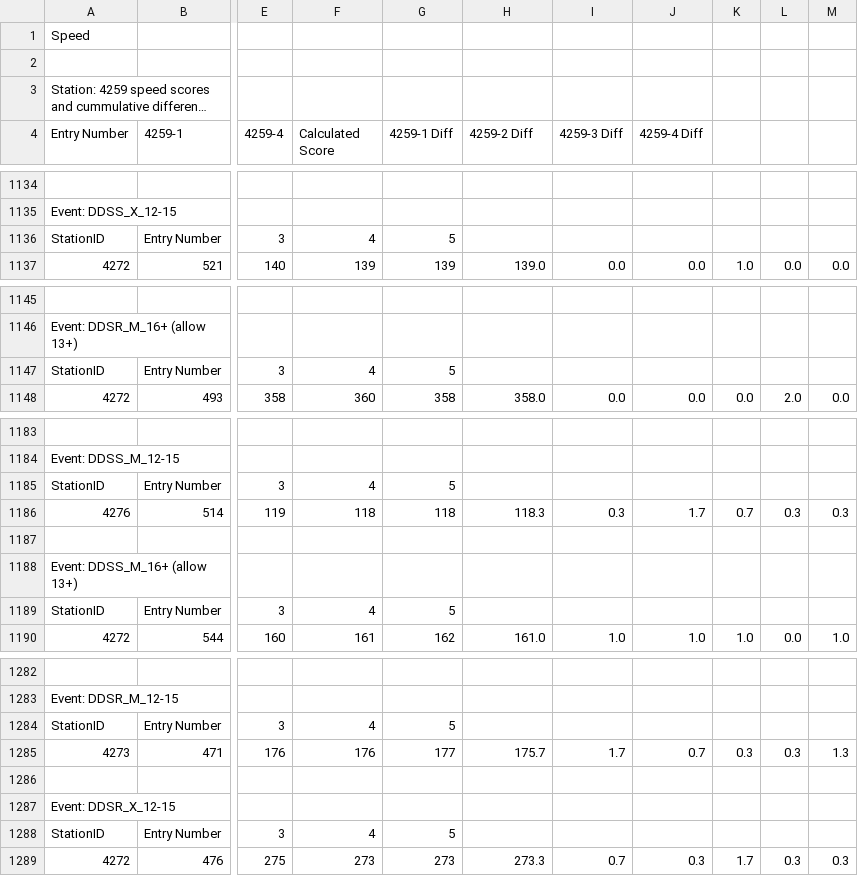
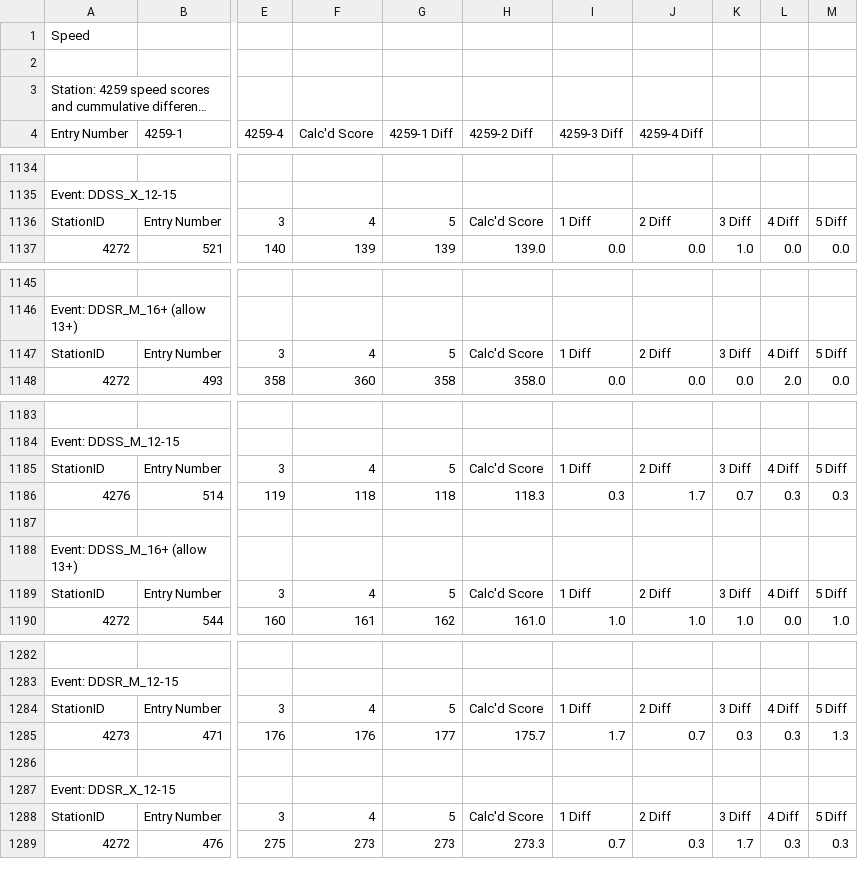
Before and after one commit to neilmaldy/JudgeAnalysis, a CSV file: output.csv, drawn as a sheet; only a part is shown, gaps mark what is left out; long unchanged cells end in …; the diff covers the shown part only; the diff names each change by its address in the sheet, - before the commit and + after, or states it on an @@ line.

```diff
--- a/output.csv
+++ b/output.csv
-F4: Calculated Score
+F4: Calc'd Score
-H1136 (4259-2 Diff): (empty)
+H1136 (4259-2 Diff): Calc'd Score
-I1136 (4259-3 Diff): (empty)
+I1136 (4259-3 Diff): 1 Diff
-J1136 (4259-4 Diff): (empty)
+J1136 (4259-4 Diff): 2 Diff
-K1136: (empty)
+K1136: 3 Diff
-L1136: (empty)
+L1136: 4 Diff
-M1136: (empty)
+M1136: 5 Diff
-H1147 (4259-2 Diff): (empty)
+H1147 (4259-2 Diff): Calc'd Score
-I1147 (4259-3 Diff): (empty)
+I1147 (4259-3 Diff): 1 Diff
-J1147 (4259-4 Diff): (empty)
+J1147 (4259-4 Diff): 2 Diff
-K1147: (empty)
+K1147: 3 Diff
-L1147: (empty)
+L1147: 4 Diff
-M1147: (empty)
+M1147: 5 Diff
-H1185 (4259-2 Diff): (empty)
+H1185 (4259-2 Diff): Calc'd Score
-I1185 (4259-3 Diff): (empty)
+I1185 (4259-3 Diff): 1 Diff
-J1185 (4259-4 Diff): (empty)
+J1185 (4259-4 Diff): 2 Diff
-K1185: (empty)
+K1185: 3 Diff
-L1185: (empty)
+L1185: 4 Diff
-M1185: (empty)
+M1185: 5 Diff
-H1189 (4259-2 Diff): (empty)
+H1189 (4259-2 Diff): Calc'd Score
-I1189 (4259-3 Diff): (empty)
+I1189 (4259-3 Diff): 1 Diff
-J1189 (4259-4 Diff): (empty)
+J1189 (4259-4 Diff): 2 Diff
-K1189: (empty)
+K1189: 3 Diff
-L1189: (empty)
+L1189: 4 Diff
-M1189: (empty)
+M1189: 5 Diff
-H1284 (4259-2 Diff): (empty)
+H1284 (4259-2 Diff): Calc'd Score
-I1284 (4259-3 Diff): (empty)
+I1284 (4259-3 Diff): 1 Diff
-J1284 (4259-4 Diff): (empty)
+J1284 (4259-4 Diff): 2 Diff
-K1284: (empty)
+K1284: 3 Diff
-L1284: (empty)
+L1284: 4 Diff
-M1284: (empty)
+M1284: 5 Diff
-H1288 (4259-2 Diff): (empty)
+H1288 (4259-2 Diff): Calc'd Score
-I1288 (4259-3 Diff): (empty)
+I1288 (4259-3 Diff): 1 Diff
-J1288 (4259-4 Diff): (empty)
+J1288 (4259-4 Diff): 2 Diff
-K1288: (empty)
+K1288: 3 Diff
-L1288: (empty)
+L1288: 4 Diff
-M1288: (empty)
+M1288: 5 Diff
```
Also changed, not shown: 133 edited cells elsewhere in this file, 1 other file.
